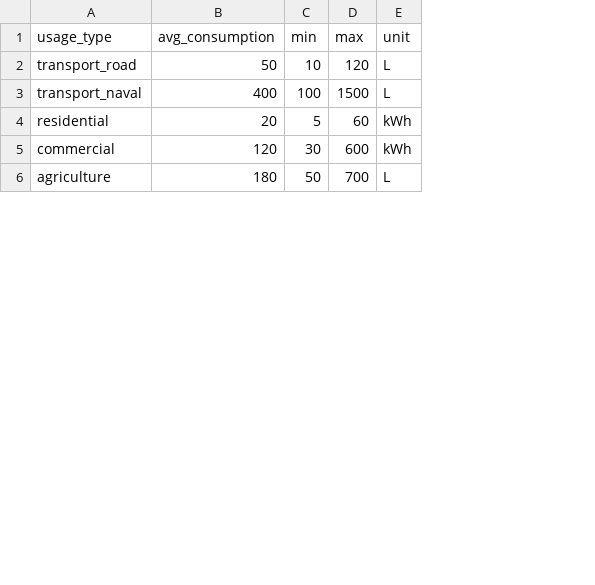
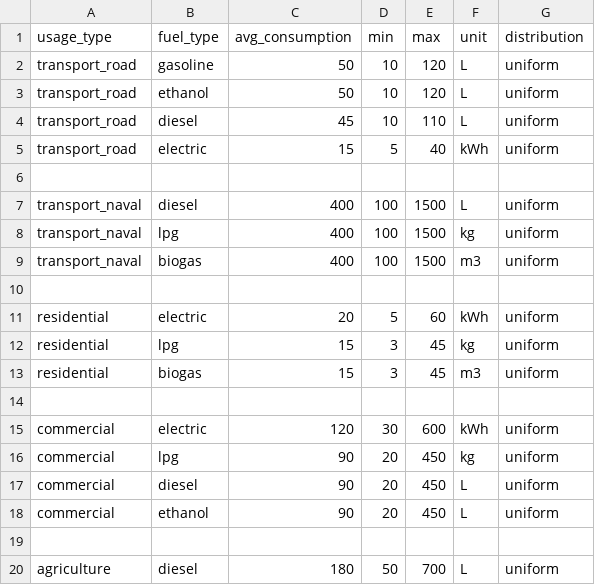
Before and after one commit to carbon-footprint-analysis/carbon-footprint-analysis, a CSV file: data/external/consumption_profiles.csv, drawn as a sheet; only a part is shown; addresses are those after the commit; the diff covers the shown part only; the diff names each change by its address in the sheet, - before the commit and + after, or states it on an @@ line.

Commit message:
docs: add detailed consumption profiles per fuel, noise parameters, and company size distribution by usage

```diff
--- a/data/external/consumption_profiles.csv
+++ b/data/external/consumption_profiles.csv
+column B (fuel_type), row 2: gasoline; row 7: diesel; row 11: electric; row 15: electric; row 20: diesel
+column G (distribution), row 2: uniform; row 7: uniform; row 11: uniform; row 15: uniform; row 20: uniform
+row 3: transport_road | ethanol | 50 | 10 | 120 | L | uniform
+row 4: transport_road | diesel | 45 | 10 | 110 | L | uniform
+row 5: transport_road | electric | 15 | 5 | 40 | kWh | uniform
+row 6: (empty)
+row 8: transport_naval | lpg | 400 | 100 | 1500 | kg | uniform
+row 9: transport_naval | biogas | 400 | 100 | 1500 | m3 | uniform
+row 10: (empty)
+row 12: residential | lpg | 15 | 3 | 45 | kg | uniform
+row 13: residential | biogas | 15 | 3 | 45 | m3 | uniform
+row 14: (empty)
+row 16: commercial | lpg | 90 | 20 | 450 | kg | uniform
+row 17: commercial | diesel | 90 | 20 | 450 | L | uniform
+row 18: commercial | ethanol | 90 | 20 | 450 | L | uniform
+row 19: (empty)
```
Also changed, not shown: 14 added rows elsewhere in this file, 4 other files.
